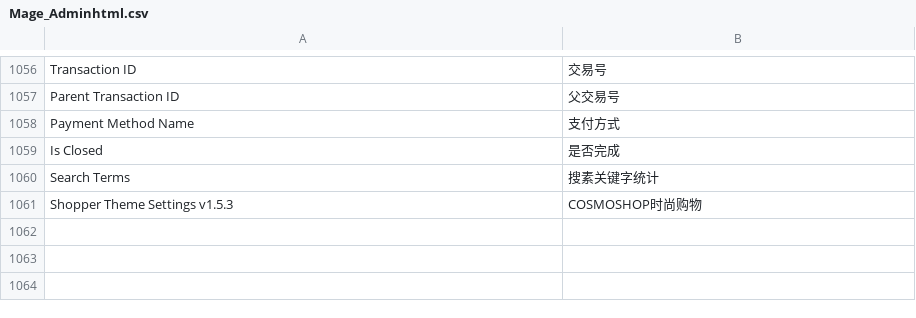
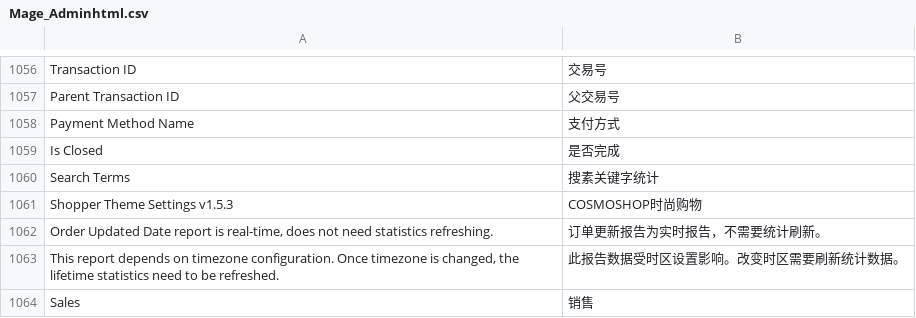
Before and after one commit to cosmocommerce/magento-chinese-edition, a CSV file: locale/zh_CN/Mage_Adminhtml.csv, drawn as a sheet; only a part is shown, gaps mark what is left out; the diff names each change by its address in the sheet, - before the commit and + after, or states it on an @@ line.

```diff
--- a/locale/zh_CN/Mage_Adminhtml.csv
+++ b/locale/zh_CN/Mage_Adminhtml.csv
+row 1062: Order Updated Date report is real-time, does not need statistics refreshing. | 订单更新报告为实时报告，不需要统计刷新。
+row 1063: This report depends on timezone configuration. Once timezone is changed, the lifetime statistics need to be refreshed. | 此报告数据受时区设置影响。改变时区需要刷新统计数据。
+row 1064: Sales | 销售
```
Also changed, not shown: locale/zh_CN/Mage_Newsletter.csv, locale/zh_CN/Mage_Reports.csv.
